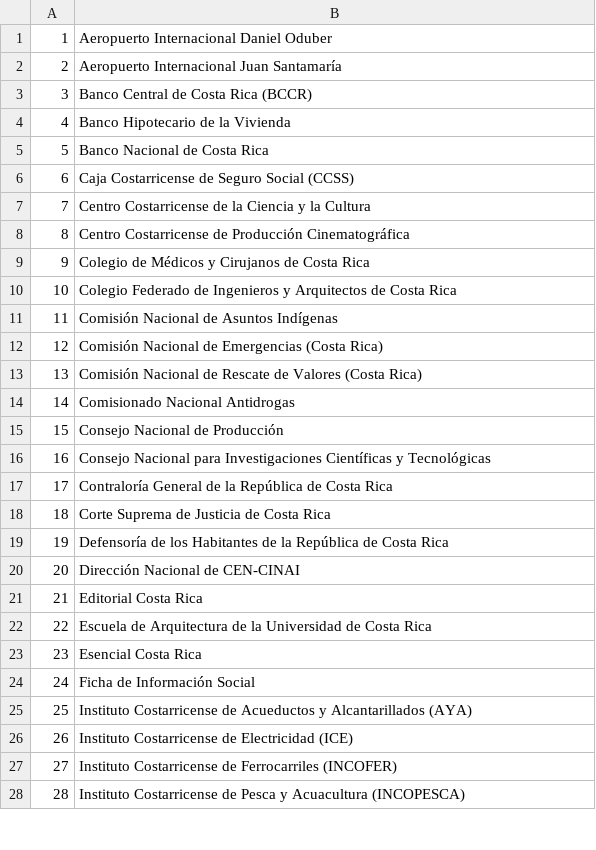
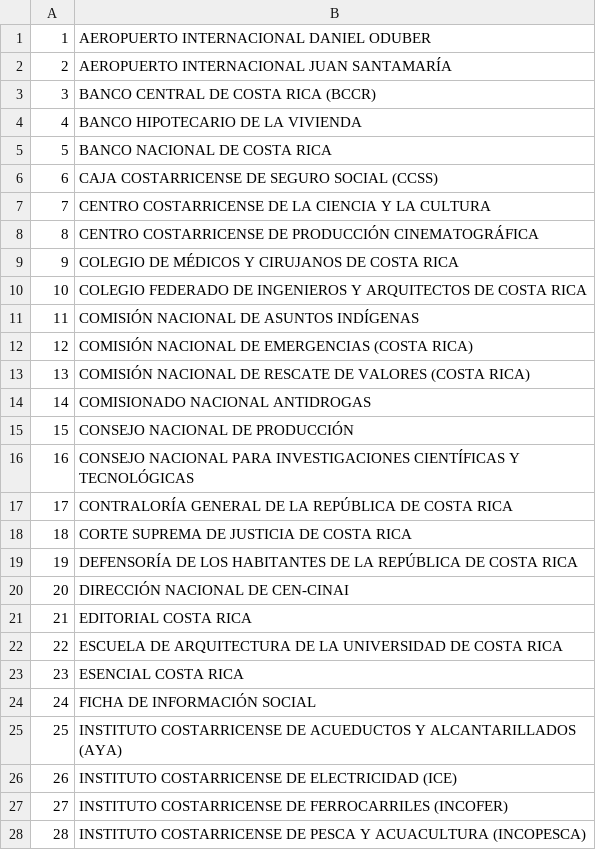
Before and after one commit to CarlosMurillo2897/SOGIP_v2, a CSV file: script_BD/SOGIP_Tipo_Entidad.csv, drawn as a sheet; only a part is shown; the diff covers the shown part only; the diff names each change by its address in the sheet, - before the commit and + after, or states it on an @@ line.

```diff
--- a/script_BD/SOGIP_Tipo_Entidad.csv
+++ b/script_BD/SOGIP_Tipo_Entidad.csv
-B1: Aeropuerto Internacional Daniel Oduber
+B1: AEROPUERTO INTERNACIONAL DANIEL ODUBER
-B2: Aeropuerto Internacional Juan Santamaría
+B2: AEROPUERTO INTERNACIONAL JUAN SANTAMARÍA
-B3: Banco Central de Costa Rica (BCCR)
+B3: BANCO CENTRAL DE COSTA RICA (BCCR)
-B4: Banco Hipotecario de la Vivienda
+B4: BANCO HIPOTECARIO DE LA VIVIENDA
-B5: Banco Nacional de Costa Rica
+B5: BANCO NACIONAL DE COSTA RICA
-B6: Caja Costarricense de Seguro Social (CCSS)
+B6: CAJA COSTARRICENSE DE SEGURO SOCIAL (CCSS)
-B7: Centro Costarricense de la Ciencia y la Cultura
+B7: CENTRO COSTARRICENSE DE LA CIENCIA Y LA CULTURA
-B8: Centro Costarricense de Producción Cinematográfica
+B8: CENTRO COSTARRICENSE DE PRODUCCIÓN CINEMATOGRÁFICA
-B9: Colegio de Médicos y Cirujanos de Costa Rica
+B9: COLEGIO DE MÉDICOS Y CIRUJANOS DE COSTA RICA
-B10: Colegio Federado de Ingenieros y Arquitectos de Costa Rica
+B10: COLEGIO FEDERADO DE INGENIEROS Y ARQUITECTOS DE COSTA RICA
-B11: Comisión Nacional de Asuntos Indígenas
+B11: COMISIÓN NACIONAL DE ASUNTOS INDÍGENAS
-B12: Comisión Nacional de Emergencias (Costa Rica)
+B12: COMISIÓN NACIONAL DE EMERGENCIAS (COSTA RICA)
-B13: Comisión Nacional de Rescate de Valores (Costa Rica)
+B13: COMISIÓN NACIONAL DE RESCATE DE VALORES (COSTA RICA)
-B14: Comisionado Nacional Antidrogas
+B14: COMISIONADO NACIONAL ANTIDROGAS
-B15: Consejo Nacional de Producción
+B15: CONSEJO NACIONAL DE PRODUCCIÓN
-B16: Consejo Nacional para Investigaciones Científicas y Tecnológicas
+B16: CONSEJO NACIONAL PARA INVESTIGACIONES CIENTÍFICAS Y TECNOLÓGICAS
-B17: Contraloría General de la República de Costa Rica
+B17: CONTRALORÍA GENERAL DE LA REPÚBLICA DE COSTA RICA
-B18: Corte Suprema de Justicia de Costa Rica
+B18: CORTE SUPREMA DE JUSTICIA DE COSTA RICA
-B19: Defensoría de los Habitantes de la República de Costa Rica
+B19: DEFENSORÍA DE LOS HABITANTES DE LA REPÚBLICA DE COSTA RICA
-B20: Dirección Nacional de CEN-CINAI
+B20: DIRECCIÓN NACIONAL DE CEN-CINAI
-B21: Editorial Costa Rica
+B21: EDITORIAL COSTA RICA
-B22: Escuela de Arquitectura de la Universidad de Costa Rica
+B22: ESCUELA DE ARQUITECTURA DE LA UNIVERSIDAD DE COSTA RICA
-B23: Esencial Costa Rica
+B23: ESENCIAL COSTA RICA
-B24: Ficha de Información Social
+B24: FICHA DE INFORMACIÓN SOCIAL
-B25: Instituto Costarricense de Acueductos y Alcantarillados (AYA)
+B25: INSTITUTO COSTARRICENSE DE ACUEDUCTOS Y ALCANTARILLADOS (AYA)
-B26: Instituto Costarricense de Electricidad (ICE)
+B26: INSTITUTO COSTARRICENSE DE ELECTRICIDAD (ICE)
-B27: Instituto Costarricense de Ferrocarriles (INCOFER)
+B27: INSTITUTO COSTARRICENSE DE FERROCARRILES (INCOFER)
-B28: Instituto Costarricense de Pesca y Acuacultura (INCOPESCA)
+B28: INSTITUTO COSTARRICENSE DE PESCA Y ACUACULTURA (INCOPESCA)
```
Also changed, not shown: 49 edited cells elsewhere in this file, 9 other files.
